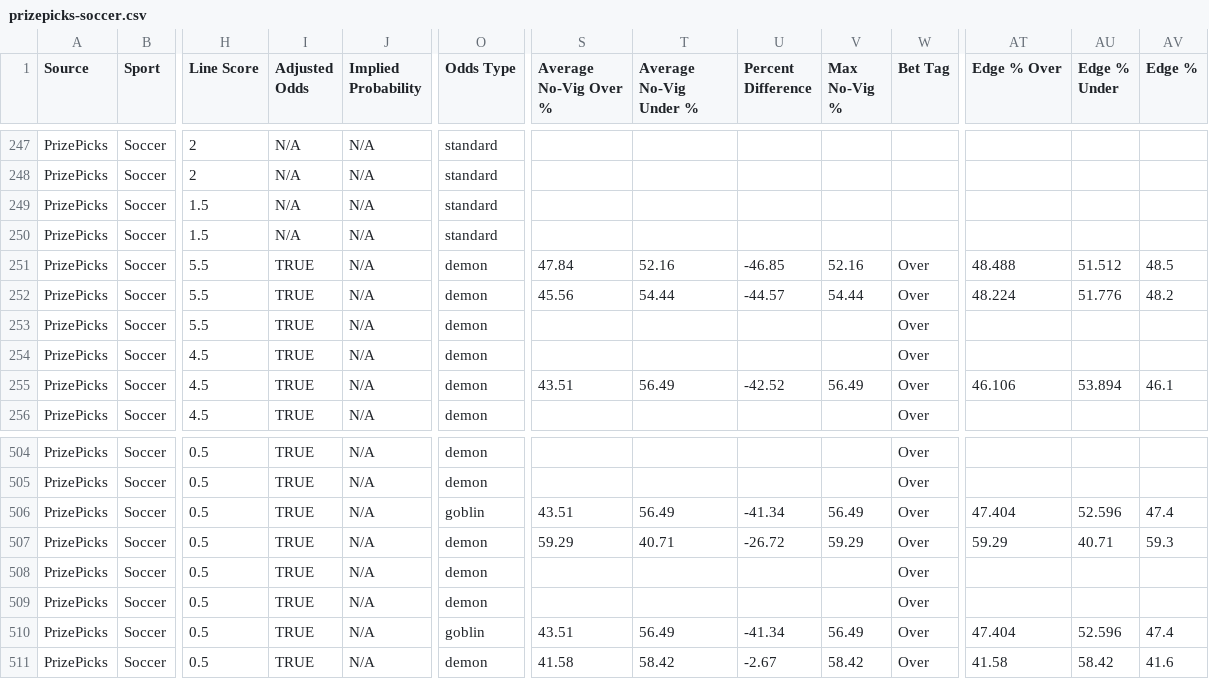
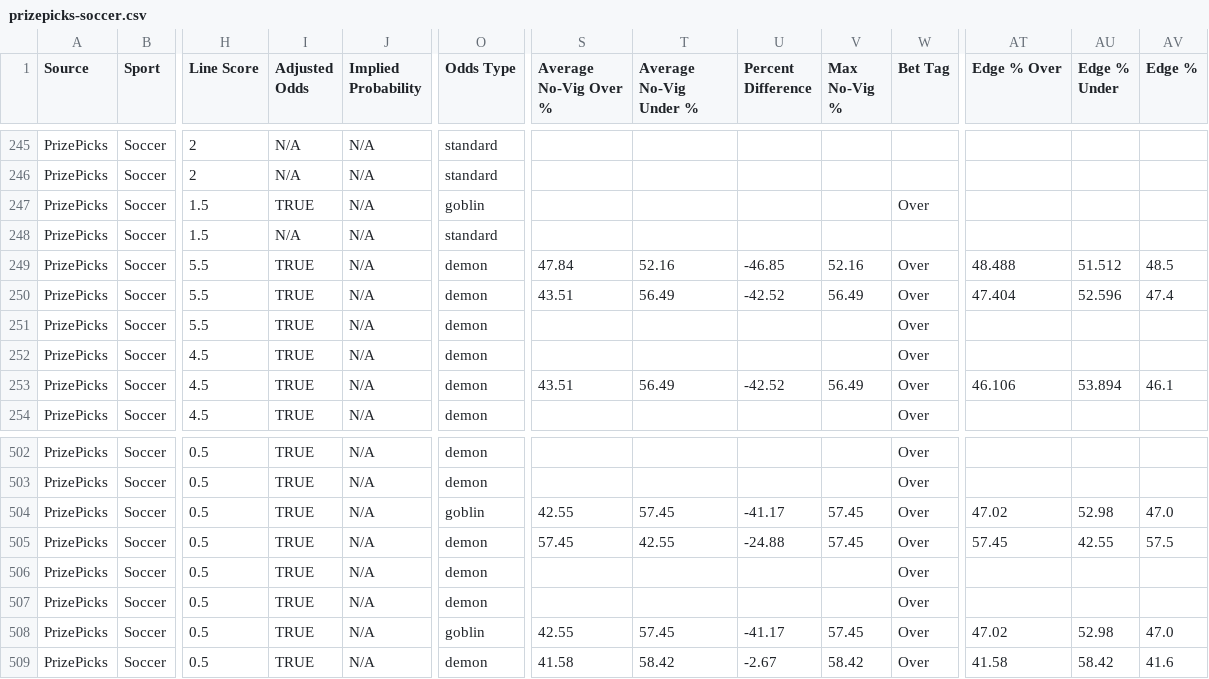
Before and after one commit to 925Sports/925-optimizer, a CSV file: data/prizepicks-soccer.csv, drawn as a sheet; only a part is shown, gaps mark what is left out; addresses are those after the commit; the diff covers the shown part only; the diff names each change by its address in the sheet, - before the commit and + after, or states it on an @@ line.

```diff
--- a/data/prizepicks-soccer.csv
+++ b/data/prizepicks-soccer.csv
-I247 (Adjusted Odds): N/A
+I247 (Adjusted Odds): TRUE
-O247 (Odds Type): standard
+O247 (Odds Type): goblin
-W247 (Bet Tag): (empty)
+W247 (Bet Tag): Over
-S250 (Average No-Vig Over %): 45.56
+S250 (Average No-Vig Over %): 43.51
-T250 (Average No-Vig Under %): 54.44
+T250 (Average No-Vig Under %): 56.49
-U250 (Percent Difference): -44.57
+U250 (Percent Difference): -42.52
-V250 (Max No-Vig %): 54.44
+V250 (Max No-Vig %): 56.49
-AT250 (Edge % Over): 48.224
+AT250 (Edge % Over): 47.404
-AU250 (Edge % Under): 51.776
+AU250 (Edge % Under): 52.596
-AV250 (Edge %): 48.2
+AV250 (Edge %): 47.4
-S504 (Average No-Vig Over %): 43.51
+S504 (Average No-Vig Over %): 42.55
-T504 (Average No-Vig Under %): 56.49
+T504 (Average No-Vig Under %): 57.45
-U504 (Percent Difference): -41.34
+U504 (Percent Difference): -41.17
-V504 (Max No-Vig %): 56.49
+V504 (Max No-Vig %): 57.45
-AT504 (Edge % Over): 47.404
+AT504 (Edge % Over): 47.02
-AU504 (Edge % Under): 52.596
+AU504 (Edge % Under): 52.98
-AV504 (Edge %): 47.4
+AV504 (Edge %): 47.0
-S505 (Average No-Vig Over %): 59.29
+S505 (Average No-Vig Over %): 57.45
-T505 (Average No-Vig Under %): 40.71
+T505 (Average No-Vig Under %): 42.55
-U505 (Percent Difference): -26.72
+U505 (Percent Difference): -24.88
-V505 (Max No-Vig %): 59.29
+V505 (Max No-Vig %): 57.45
-AT505 (Edge % Over): 59.29
+AT505 (Edge % Over): 57.45
-AU505 (Edge % Under): 40.71
+AU505 (Edge % Under): 42.55
-AV505 (Edge %): 59.3
+AV505 (Edge %): 57.5
-S508 (Average No-Vig Over %): 43.51
+S508 (Average No-Vig Over %): 42.55
-T508 (Average No-Vig Under %): 56.49
+T508 (Average No-Vig Under %): 57.45
-U508 (Percent Difference): -41.34
+U508 (Percent Difference): -41.17
-V508 (Max No-Vig %): 56.49
+V508 (Max No-Vig %): 57.45
-AT508 (Edge % Over): 47.404
+AT508 (Edge % Over): 47.02
-AU508 (Edge % Under): 52.596
+AU508 (Edge % Under): 52.98
-AV508 (Edge %): 47.4
+AV508 (Edge %): 47.0
```
Also changed, not shown: 2 removed rows and 116 edited cells elsewhere in this file, 2 other files.
